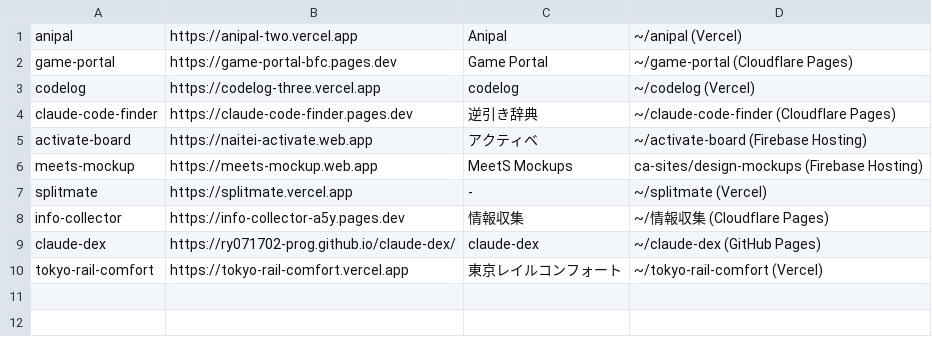
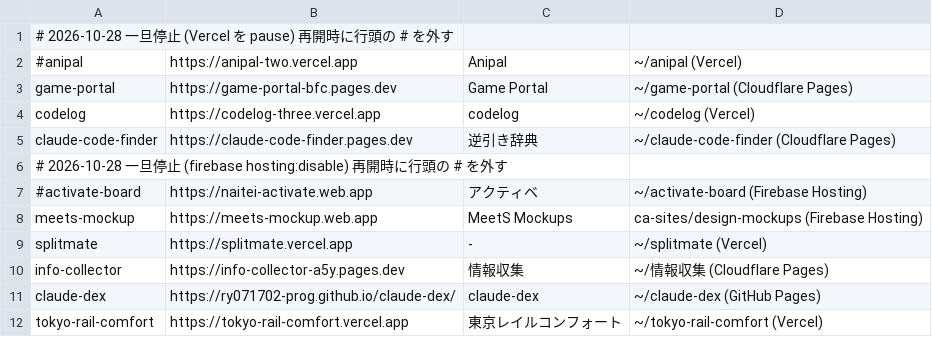
Before and after one commit to ry071702-prog/uptime-sentinel, a TSV file: targets.tsv, drawn as a sheet.

```diff
--- a/targets.tsv
+++ b/targets.tsv
@@ -1,2 +1,3 @@
-anipal	https://anipal-two.vercel.app	Anipal	~/anipal (Vercel)
+# 2026-10-28 一旦停止 (Vercel を pause)  再開時に行頭の # を外す
+#anipal	https://anipal-two.vercel.app	Anipal	~/anipal (Vercel)
 game-portal	https://game-portal-bfc.pages.dev	Game Portal	~/game-portal (Cloudflare Pages)
@@ -4,3 +5,4 @@ codelog	https://codelog-three.vercel.app	codelog	~/codelog (Vercel)
 claude-code-finder	https://claude-code-finder.pages.dev	逆引き辞典	~/claude-code-finder (Cloudflare Pages)
-activate-board	https://naitei-activate.web.app	アクティベ	~/activate-board (Firebase Hosting)
+# 2026-10-28 一旦停止 (firebase hosting:disable)  再開時に行頭の # を外す
+#activate-board	https://naitei-activate.web.app	アクティベ	~/activate-board (Firebase Hosting)
 meets-mockup	https://meets-mockup.web.app	MeetS Mockups	ca-sites/design-mockups (Firebase Hosting)
```
